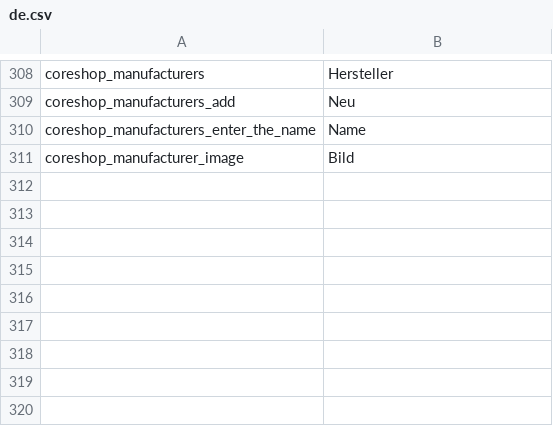
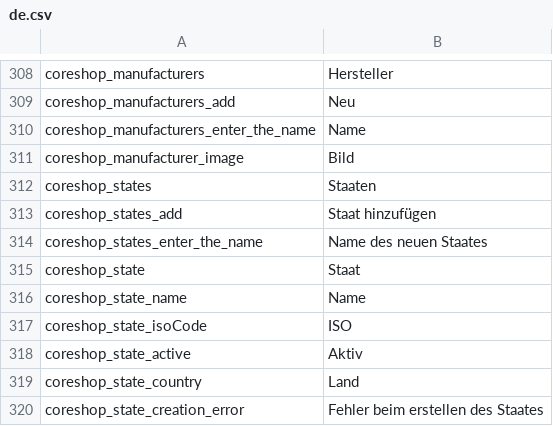
Before and after one commit to coreshop/CoreShop, a CSV file: static/texts/de.csv, drawn as a sheet; only a part is shown, gaps mark what is left out; the diff names each change by its address in the sheet, - before the commit and + after, or states it on an @@ line.

Commit message:
add states

```diff
--- a/static/texts/de.csv
+++ b/static/texts/de.csv
+row 312: coreshop_states | Staaten
+row 313: coreshop_states_add | Staat hinzufügen
+row 314: coreshop_states_enter_the_name | Name des neuen Staates
+row 315: coreshop_state | Staat
+row 316: coreshop_state_name | Name
+row 317: coreshop_state_isoCode | ISO
+row 318: coreshop_state_active | Aktiv
+row 319: coreshop_state_country | Land
+row 320: coreshop_state_creation_error | Fehler beim erstellen des Staates
```
Also changed, not shown: static/texts/en.csv, 15 other files.
